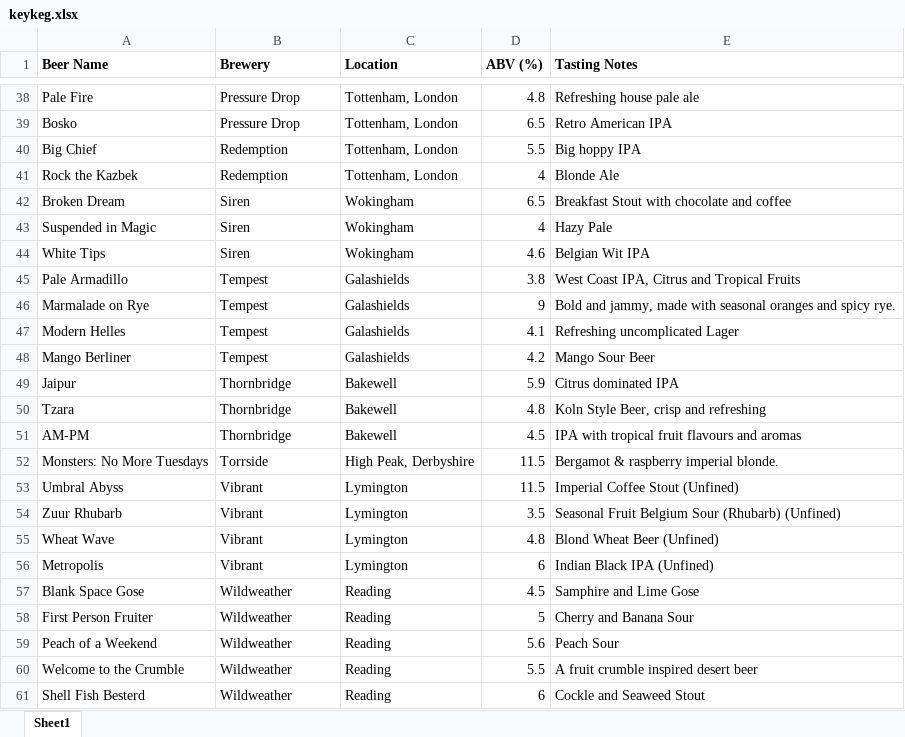
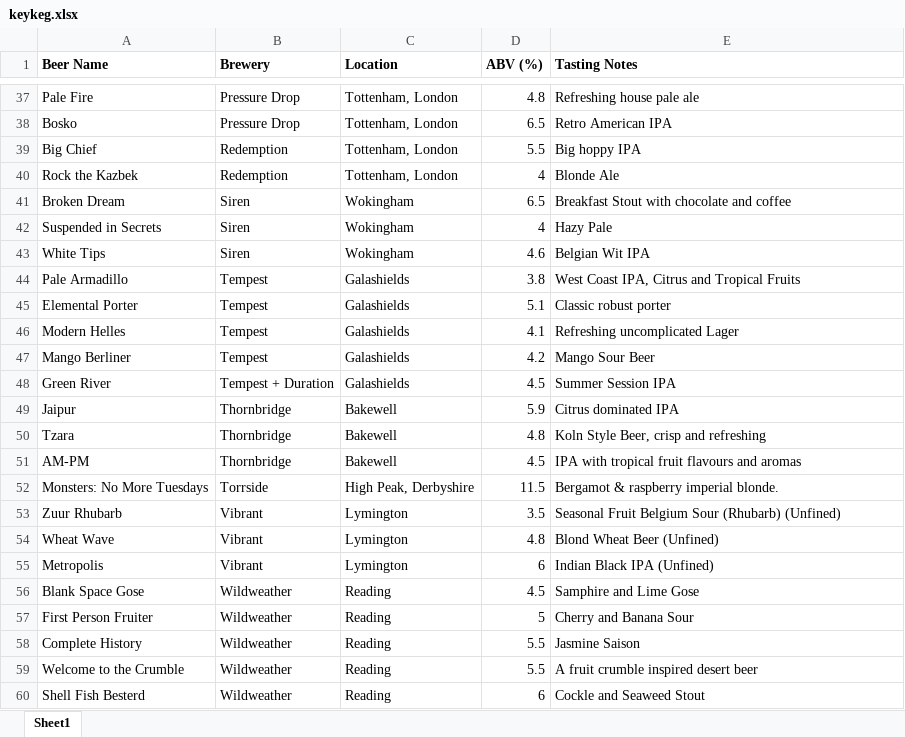
Before and after one commit to ChelmsfordBeer/cbcf.info, an Excel workbook: listings/keykeg.xlsx, sheet Sheet1, drawn as a sheet; only a part is shown, gaps mark what is left out; values as stored, in another font and other column widths than the file's, no borders; charts and pictures not drawn; removed rows and columns are numbered as before the commit, all else as after; the diff covers the shown part only; the diff names each change by its address in the sheet, - before the commit and + after, or states it on an @@ line.

```diff
--- a/listings/keykeg.xlsx (sheet Sheet1)
+++ b/listings/keykeg.xlsx (sheet Sheet1)
-A42 (Beer Name): Suspended in Magic
+A42 (Beer Name): Suspended in Secrets
-row 46: Marmalade on Rye | Tempest | Galashields | 9 | Bold and jammy, made with seasonal oranges and spicy rye.
+row 45: Elemental Porter | Tempest | Galashields | 5.1 | Classic robust porter
+row 48: Green River | Tempest + Duration | Galashields | 4.5 | Summer Session IPA
-row 53: Umbral Abyss | Vibrant | Lymington | 11.5 | Imperial Coffee Stout (Unfined)
-row 59: Peach of a Weekend | Wildweather | Reading | 5.6 | Peach Sour
+row 58: Complete History | Wildweather | Reading | 5.5 | Jasmine Saison
```
Also changed, not shown: 9 added rows, 10 removed rows, 1 moved row and 3 edited cells elsewhere in this sheet, 2 other files.
